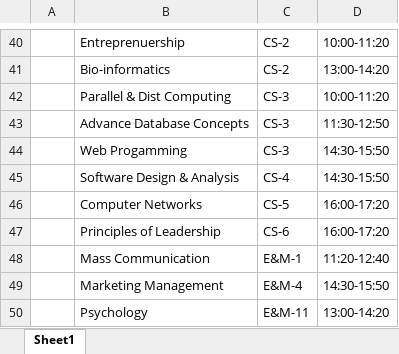
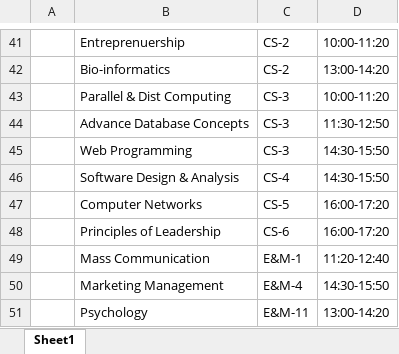
Before and after one commit to DarkShadowFT/TimeTableGenerator, an Excel workbook: timetable all sections in Batch.xlsx, sheet Sheet1, drawn as a sheet; only a part is shown, gaps mark what is left out; values as stored, in another font and other column widths than the file's, no borders; addresses are those after the commit; the diff covers the shown part only; the diff names each change by its address in the sheet, - before the commit and + after, or states it on an @@ line.

```diff
--- a/timetable all sections in Batch.xlsx (sheet Sheet1)
+++ b/timetable all sections in Batch.xlsx (sheet Sheet1)
-B45: Web Progamming
+B45: Web Programming
```
Also changed, not shown: 3 added rows, 3 removed rows and 1 edited cell elsewhere in this sheet, timetable.xlsx, 8 other files.
